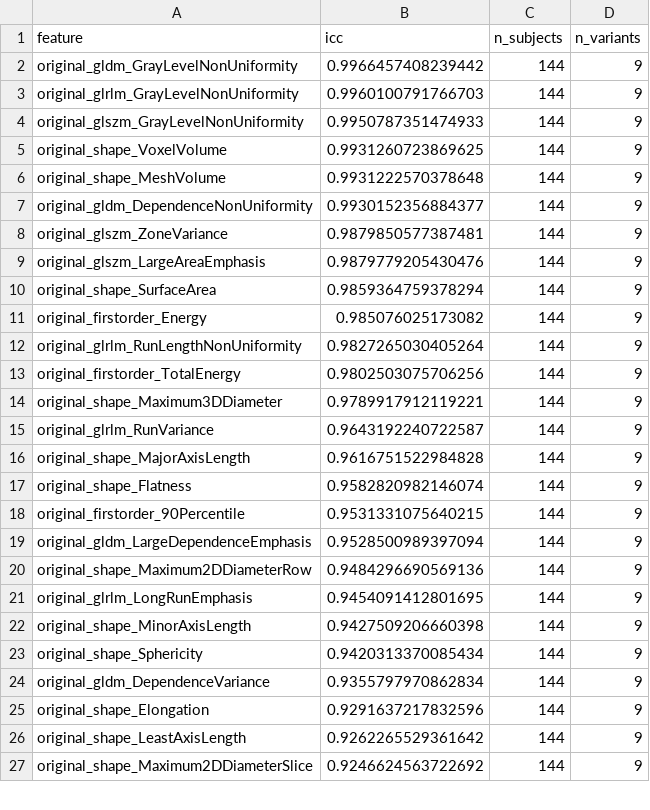
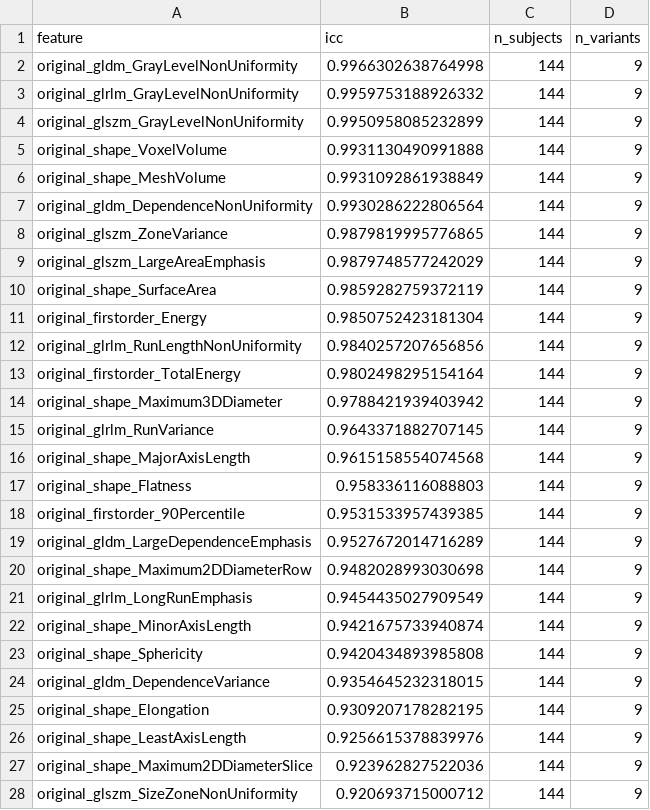
Before and after one commit to pabolimor99/tfg-radiomics-pipeline, a CSV file: outputs/features/icc_features_keep.csv, drawn as a sheet; only a part is shown; the diff covers the shown part only.

```diff
--- a/outputs/features/icc_features_keep.csv
+++ b/outputs/features/icc_features_keep.csv
@@ -1,27 +1,28 @@
 feature,icc,n_subjects,n_variants
-original_gldm_GrayLevelNonUniformity,0.9966457408239442,144,9
-original_glrlm_GrayLevelNonUniformity,0.9960100791766703,144,9
-original_glszm_GrayLevelNonUniformity,0.9950787351474933,144,9
-original_shape_VoxelVolume,0.9931260723869625,144,9
-original_shape_MeshVolume,0.9931222570378648,144,9
-original_gldm_DependenceNonUniformity,0.9930152356884377,144,9
-original_glszm_ZoneVariance,0.9879850577387481,144,9
-original_glszm_LargeAreaEmphasis,0.9879779205430476,144,9
-original_shape_SurfaceArea,0.9859364759378294,144,9
-original_firstorder_Energy,0.985076025173082,144,9
-original_glrlm_RunLengthNonUniformity,0.9827265030405264,144,9
-original_firstorder_TotalEnergy,0.9802503075706256,144,9
-original_shape_Maximum3DDiameter,0.9789917912119221,144,9
-original_glrlm_RunVariance,0.9643192240722587,144,9
-original_shape_MajorAxisLength,0.9616751522984828,144,9
-original_shape_Flatness,0.9582820982146074,144,9
-original_firstorder_90Percentile,0.9531331075640215,144,9
-original_gldm_LargeDependenceEmphasis,0.9528500989397094,144,9
-original_shape_Maximum2DDiameterRow,0.9484296690569136,144,9
-original_glrlm_LongRunEmphasis,0.9454091412801695,144,9
-original_shape_MinorAxisLength,0.9427509206660398,144,9
-original_shape_Sphericity,0.9420313370085434,144,9
-original_gldm_DependenceVariance,0.9355797970862834,144,9
-original_shape_Elongation,0.9291637217832596,144,9
-original_shape_LeastAxisLength,0.9262265529361642,144,9
-original_shape_Maximum2DDiameterSlice,0.9246624563722692,144,9
+original_gldm_GrayLevelNonUniformity,0.9966302638764998,144,9
+original_glrlm_GrayLevelNonUniformity,0.9959753188926332,144,9
+original_glszm_GrayLevelNonUniformity,0.9950958085232899,144,9
+original_shape_VoxelVolume,0.9931130490991888,144,9
+original_shape_MeshVolume,0.9931092861938849,144,9
+original_gldm_DependenceNonUniformity,0.9930286222806564,144,9
+original_glszm_ZoneVariance,0.9879819995776865,144,9
+original_glszm_LargeAreaEmphasis,0.9879748577242029,144,9
+original_shape_SurfaceArea,0.9859282759372119,144,9
+original_firstorder_Energy,0.9850752423181304,144,9
+original_glrlm_RunLengthNonUniformity,0.9840257207656856,144,9
+original_firstorder_TotalEnergy,0.9802498295154164,144,9
+original_shape_Maximum3DDiameter,0.9788421939403942,144,9
+original_glrlm_RunVariance,0.9643371882707145,144,9
+original_shape_MajorAxisLength,0.9615158554074568,144,9
+original_shape_Flatness,0.958336116088803,144,9
+original_firstorder_90Percentile,0.9531533957439385,144,9
+original_gldm_LargeDependenceEmphasis,0.9527672014716289,144,9
+original_shape_Maximum2DDiameterRow,0.9482028993030698,144,9
+original_glrlm_LongRunEmphasis,0.9454435027909549,144,9
+original_shape_MinorAxisLength,0.9421675733940874,144,9
+original_shape_Sphericity,0.9420434893985808,144,9
+original_gldm_DependenceVariance,0.9354645232318015,144,9
+original_shape_Elongation,0.9309207178282195,144,9
+original_shape_LeastAxisLength,0.9256615378839976,144,9
+original_shape_Maximum2DDiameterSlice,0.923962827522036,144,9
+original_glszm_SizeZoneNonUniformity,0.920693715000712,144,9
```
Also changed, not shown: 5 added rows, 5 removed rows and 27 edited cells elsewhere in this file, outputs/features/delta_features_uid.csv, outputs/features/icc_features_discard.csv, 21 other files.
